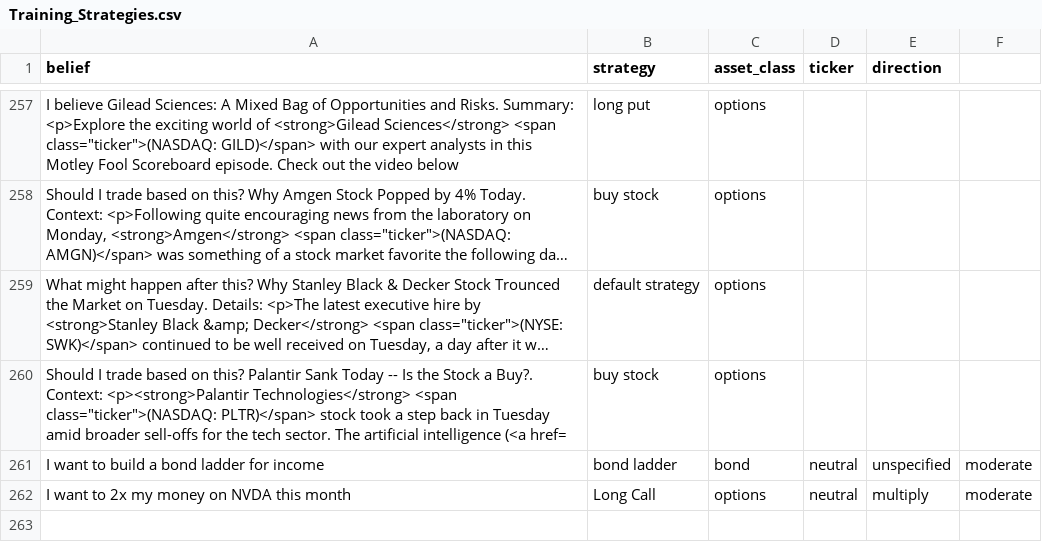
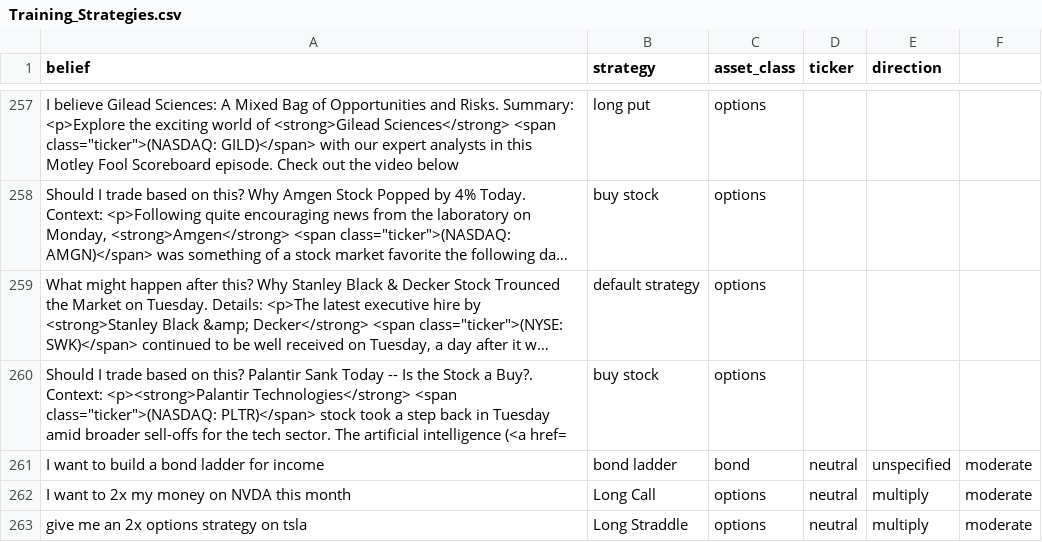
Before and after one commit to msawaged/MarketPlaygroundV3, a CSV file: backend/Training_Strategies.csv, drawn as a sheet; only a part is shown, gaps mark what is left out; long unchanged cells end in ….

```diff
--- a/backend/Training_Strategies.csv
+++ b/backend/Training_Strategies.csv
@@ -262 +262,2 @@ I want to build a bond ladder for income,bond ladder,bond,neutral,unspecified,mo
 I want to 2x my money on NVDA this month,Long Call,options,neutral,multiply,moderate
+give me an 2x options strategy on tsla,Long Straddle,options,neutral,multiply,moderate
```
Also changed, not shown: 10 other files.
